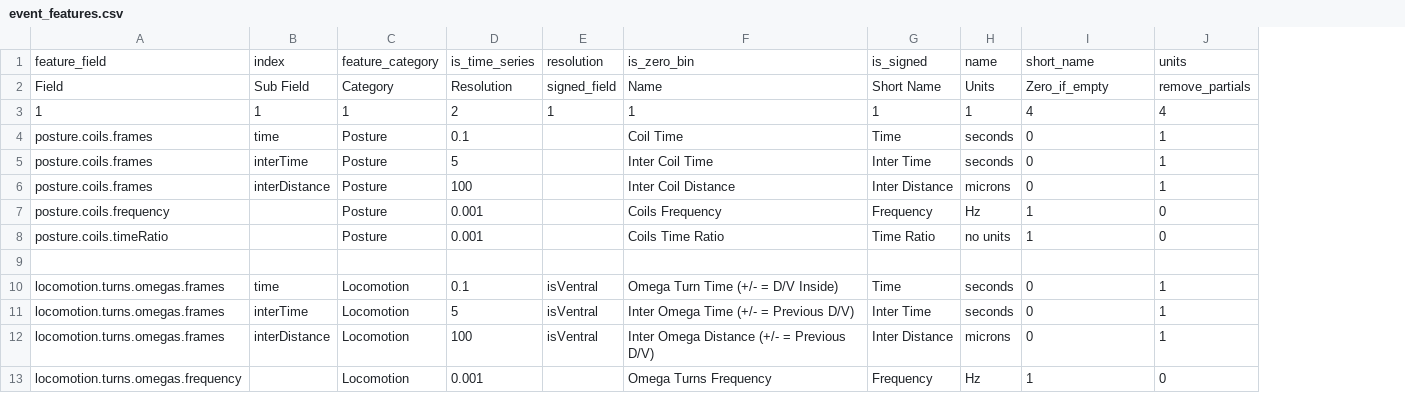
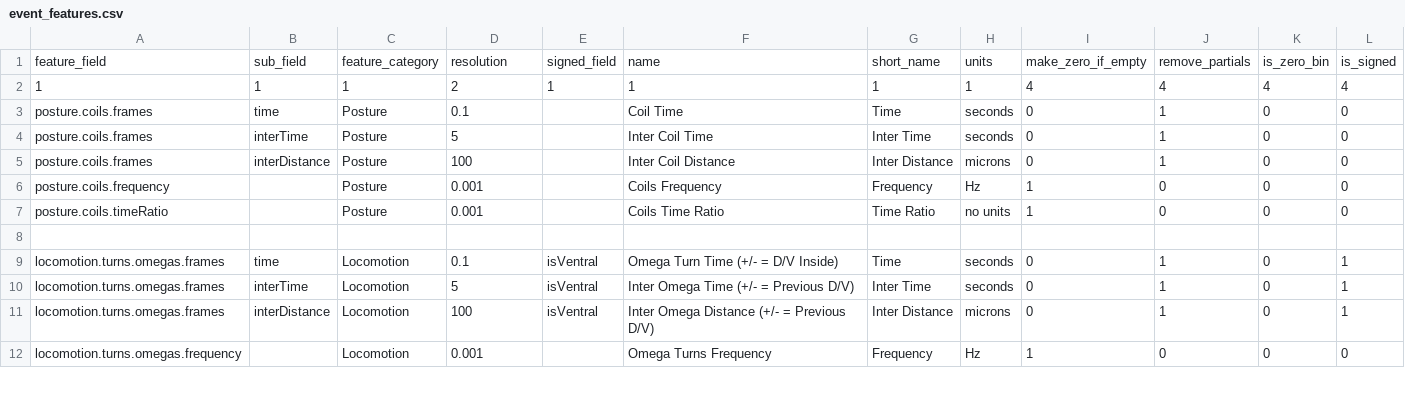
Before and after one commit to openworm/open-worm-analysis-toolbox, a CSV file: movement_validation/statistics/feature_metadata/event_features.csv, drawn as a sheet; only a part is shown; removed rows and columns are numbered as before the commit, all else as after; the diff names each change by its address in the sheet, - before the commit and + after, or states it on an @@ line.

```diff
--- a/movement_validation/statistics/feature_metadata/event_features.csv
+++ b/movement_validation/statistics/feature_metadata/event_features.csv
+column K, rows 2-12: 4 | 0 | 0 | 0 | 0 | 0 |  | 0 | 0 | 0 | 0
+column L, rows 2-12: 4 | 0 | 0 | 0 | 0 | 0 |  | 1 | 1 | 1 | 0
-row 1: feature_field | index | feature_category | is_time_series | resolution | is_zero_bin | is_signed | name | short_name | units
-row 2: Field | Sub Field | Category | Resolution | signed_field | Name | Short Name | Units | Zero_if_empty | remove_partials
+row 1: feature_field | sub_field | feature_category | resolution | signed_field | name | short_name | units | make_zero_if_empty | remove_partials | is_zero_bin | is_signed
```
Also changed, not shown: movement_validation/statistics/feature_metadata/simple_features.csv, 3 other files.
